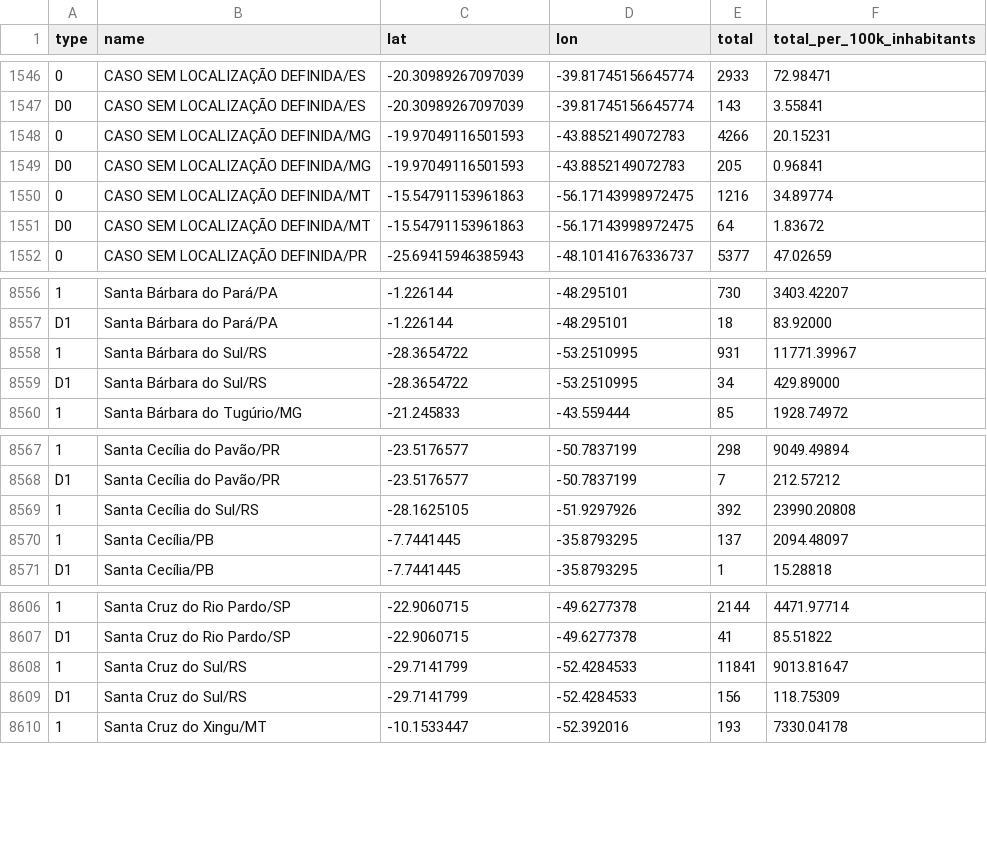
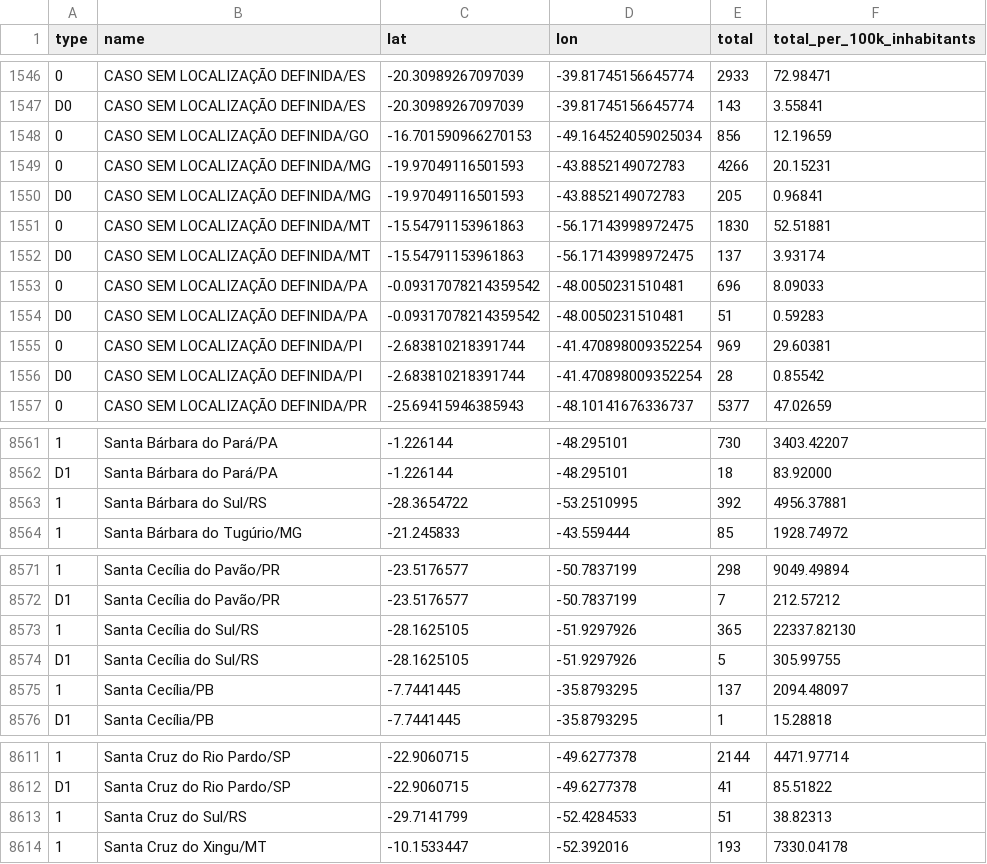
Before and after one commit to spdrio/covid19br, a CSV file: cases-gps.csv, drawn as a sheet; only a part is shown, gaps mark what is left out; removed rows and columns are numbered as before the commit, all else as after; the diff covers the shown part only; the diff names each change by its address in the sheet, - before the commit and + after, or states it on an @@ line.

```diff
--- a/cases-gps.csv
+++ b/cases-gps.csv
+row 1548: 0 | CASO SEM LOCALIZAÇÃO DEFINIDA/GO | -16.701590966270153 | -49.164524059025034 | 856 | 12.19659
-E1551 (total): 1216
+E1551 (total): 1830
-F1551 (total_per_100k_inhabitants): 34.89774
+F1551 (total_per_100k_inhabitants): 52.51881
-E1552 (total): 64
+E1552 (total): 137
-F1552 (total_per_100k_inhabitants): 1.83672
+F1552 (total_per_100k_inhabitants): 3.93174
+row 1553: 0 | CASO SEM LOCALIZAÇÃO DEFINIDA/PA | -0.09317078214359542 | -48.0050231510481 | 696 | 8.09033
+row 1554: D0 | CASO SEM LOCALIZAÇÃO DEFINIDA/PA | -0.09317078214359542 | -48.0050231510481 | 51 | 0.59283
+row 1555: 0 | CASO SEM LOCALIZAÇÃO DEFINIDA/PI | -2.683810218391744 | -41.470898009352254 | 969 | 29.60381
+row 1556: D0 | CASO SEM LOCALIZAÇÃO DEFINIDA/PI | -2.683810218391744 | -41.470898009352254 | 28 | 0.85542
-E8563 (total): 931
+E8563 (total): 392
-F8563 (total_per_100k_inhabitants): 11771.39967
+F8563 (total_per_100k_inhabitants): 4956.37881
-row 8559: D1 | Santa Bárbara do Sul/RS | -28.3654722 | -53.2510995 | 34 | 429.89000
-E8573 (total): 392
+E8573 (total): 365
-F8573 (total_per_100k_inhabitants): 23990.20808
+F8573 (total_per_100k_inhabitants): 22337.82130
+row 8574: D1 | Santa Cecília do Sul/RS | -28.1625105 | -51.9297926 | 5 | 305.99755
-E8613 (total): 11841
+E8613 (total): 51
-F8613 (total_per_100k_inhabitants): 9013.81647
+F8613 (total_per_100k_inhabitants): 38.82313
-row 8609: D1 | Santa Cruz do Sul/RS | -29.7141799 | -52.4284533 | 156 | 118.75309
```
Also changed, not shown: 1 added row and 34 edited cells elsewhere in this file, cases-brazil-cities.csv, cases-brazil-total.csv, 4 other files.
